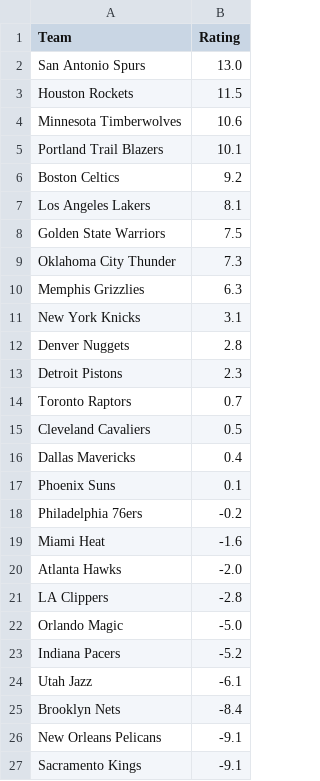
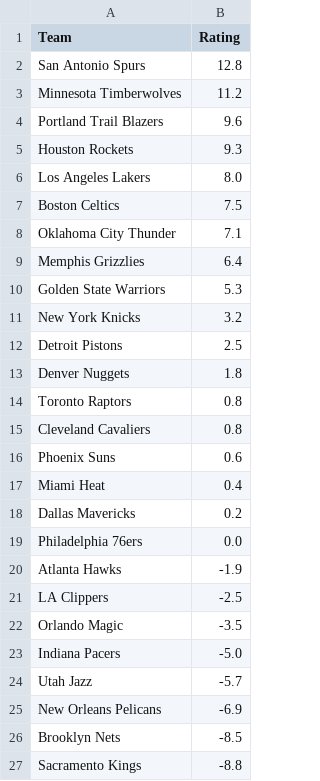
Before and after one commit to lgdsbrand/nba-model, a CSV file: nba/data/ranking.csv, drawn as a sheet; only a part is shown; the diff covers the shown part only.

```diff
--- a/nba/data/ranking.csv
+++ b/nba/data/ranking.csv
@@ -1,27 +1,27 @@
 Team,Rating
-San Antonio Spurs,13.0
-Houston Rockets,11.5
-Minnesota Timberwolves,10.6
-Portland Trail Blazers,10.1
-Boston Celtics,9.2
-Los Angeles Lakers,8.1
-Golden State Warriors,7.5
-Oklahoma City Thunder,7.3
-Memphis Grizzlies,6.3
-New York Knicks,3.1
-Denver Nuggets,2.8
-Detroit Pistons,2.3
-Toronto Raptors,0.7
-Cleveland Cavaliers,0.5
-Dallas Mavericks,0.4
-Phoenix Suns,0.1
-Philadelphia 76ers,-0.2
-Miami Heat,-1.6
-Atlanta Hawks,-2.0
-LA Clippers,-2.8
-Orlando Magic,-5.0
-Indiana Pacers,-5.2
-Utah Jazz,-6.1
-Brooklyn Nets,-8.4
-New Orleans Pelicans,-9.1
-Sacramento Kings,-9.1
+San Antonio Spurs,12.8
+Minnesota Timberwolves,11.2
+Portland Trail Blazers,9.6
+Houston Rockets,9.3
+Los Angeles Lakers,8.0
+Boston Celtics,7.5
+Oklahoma City Thunder,7.1
+Memphis Grizzlies,6.4
+Golden State Warriors,5.3
+New York Knicks,3.2
+Detroit Pistons,2.5
+Denver Nuggets,1.8
+Toronto Raptors,0.8
+Cleveland Cavaliers,0.8
+Phoenix Suns,0.6
+Miami Heat,0.4
+Dallas Mavericks,0.2
+Philadelphia 76ers,0.0
+Atlanta Hawks,-1.9
+LA Clippers,-2.5
+Orlando Magic,-3.5
+Indiana Pacers,-5.0
+Utah Jazz,-5.7
+New Orleans Pelicans,-6.9
+Brooklyn Nets,-8.5
+Sacramento Kings,-8.8
```
Also changed, not shown: 3 edited cells elsewhere in this file, data/raw/2027_teams.csv, nba/data/games.csv, 11 other files.
